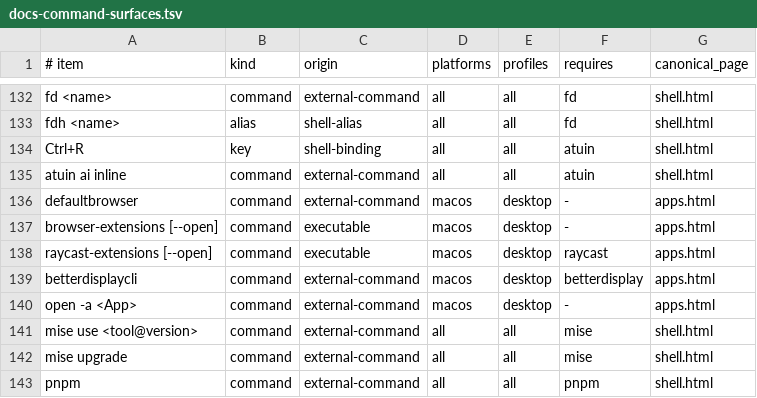
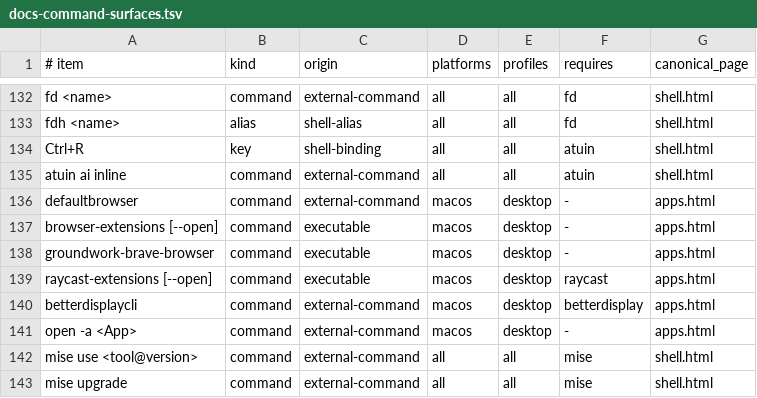
Before and after one commit to jasondockery/groundwork-mac, a TSV file: data/docs-command-surfaces.tsv, drawn as a sheet; only a part is shown, gaps mark what is left out; the shorter side is filled out with more unchanged rows.

```diff
--- a/data/docs-command-surfaces.tsv
+++ b/data/docs-command-surfaces.tsv
@@ -137,2 +137,3 @@ defaultbrowser	command	external-command	macos	desktop	-	apps.html
 browser-extensions [--open]	command	executable	macos	desktop	-	apps.html
+groundwork-brave-browser	command	executable	macos	desktop	-	apps.html
 raycast-extensions [--open]	command	executable	macos	desktop	raycast	apps.html
```
Also changed, not shown: data/docs-coverage.tsv, home/dot_local/share/groundwork/commands.tsv, 40 other files.
